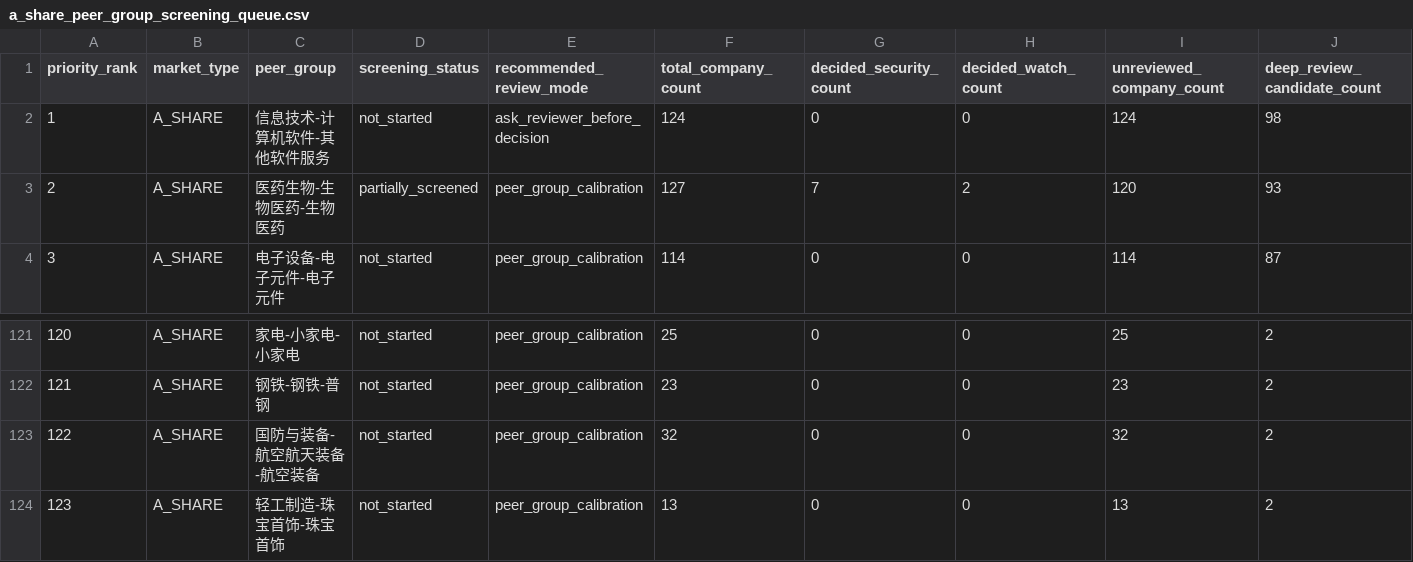
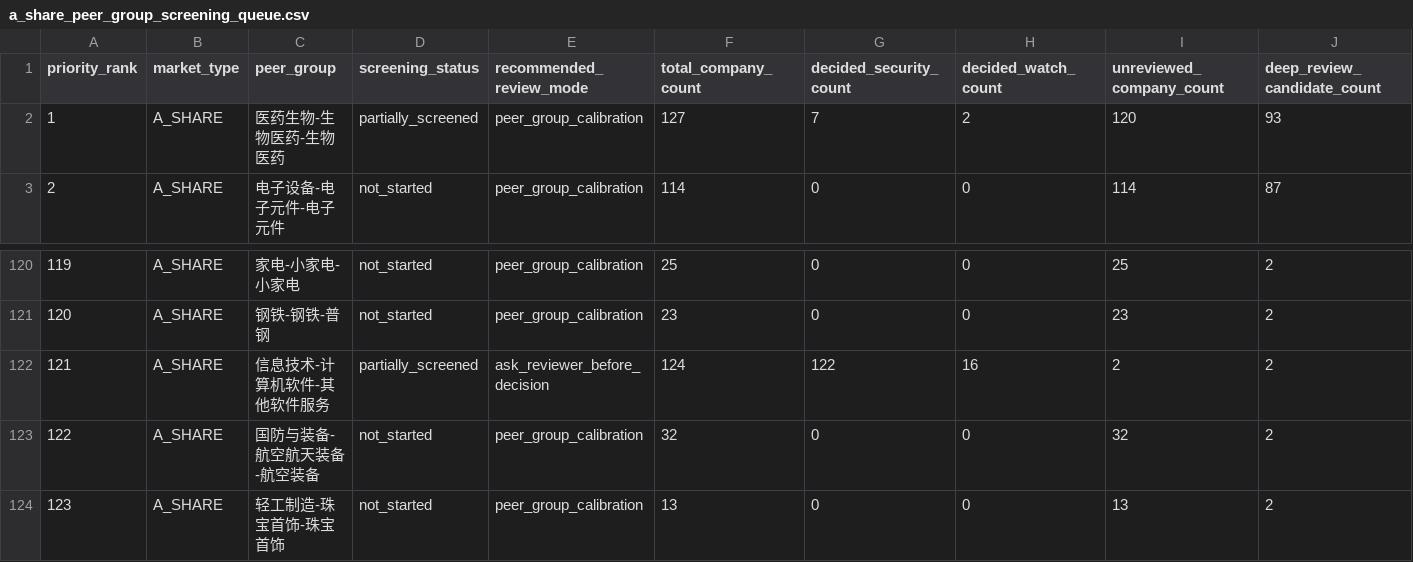
Before and after one commit to wylflc/AShareQuant, a CSV file: data/interim/a_share_peer_group_screening_queue.csv, drawn as a sheet; only a part is shown, gaps mark what is left out; removed rows and columns are numbered as before the commit, all else as after; rows hold the shown columns only; the diff names each change by its address in the sheet, - before the commit and + after, or states it on an @@ line.

Commit message:
Review A-share other software service peers

```diff
--- a/data/interim/a_share_peer_group_screening_queue.csv
+++ b/data/interim/a_share_peer_group_screening_queue.csv
-row 2: 1 | A_SHARE | 信息技术-计算机软件-其他软件服务 | not_started | ask_reviewer_before_decision | 124 | 0 | 0 | 124 | 98
@@ column A (priority_rank) renumbered between rows 2 and 121 @@
+row 122: 121 | A_SHARE | 信息技术-计算机软件-其他软件服务 | partially_screened | ask_reviewer_before_decision | 124 | 122 | 16 | 2 | 2
```
Also changed, not shown: 5 other files.
